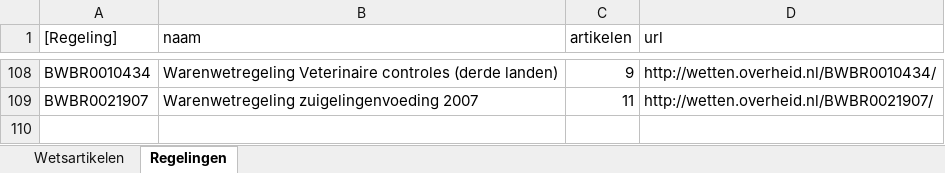
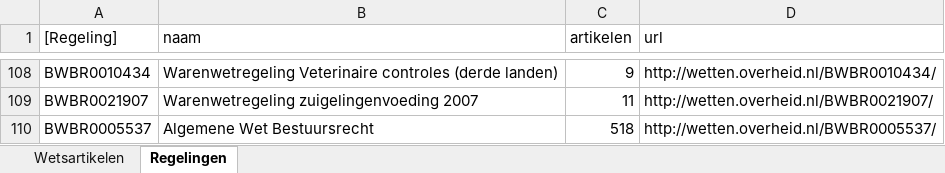
Before and after one commit to AmpersandTarski/ampersand-models, an Excel workbook: Blik/Wetsartikelen.xlsx, sheet Regelingen, drawn as a sheet; only a part is shown, gaps mark what is left out; values as stored, in another font and other column widths than the file's, no borders; the diff names each change by its address in the sheet, - before the commit and + after, or states it on an @@ line.

```diff
--- a/Blik/Wetsartikelen.xlsx (sheet Regelingen)
+++ b/Blik/Wetsartikelen.xlsx (sheet Regelingen)
+row 110: BWBR0005537 | Algemene Wet Bestuursrecht | 518 | http://wetten.overheid.nl/BWBR0005537/
```
Also changed, not shown: Blik/ProductCodes.xlsx, 3 other files.
